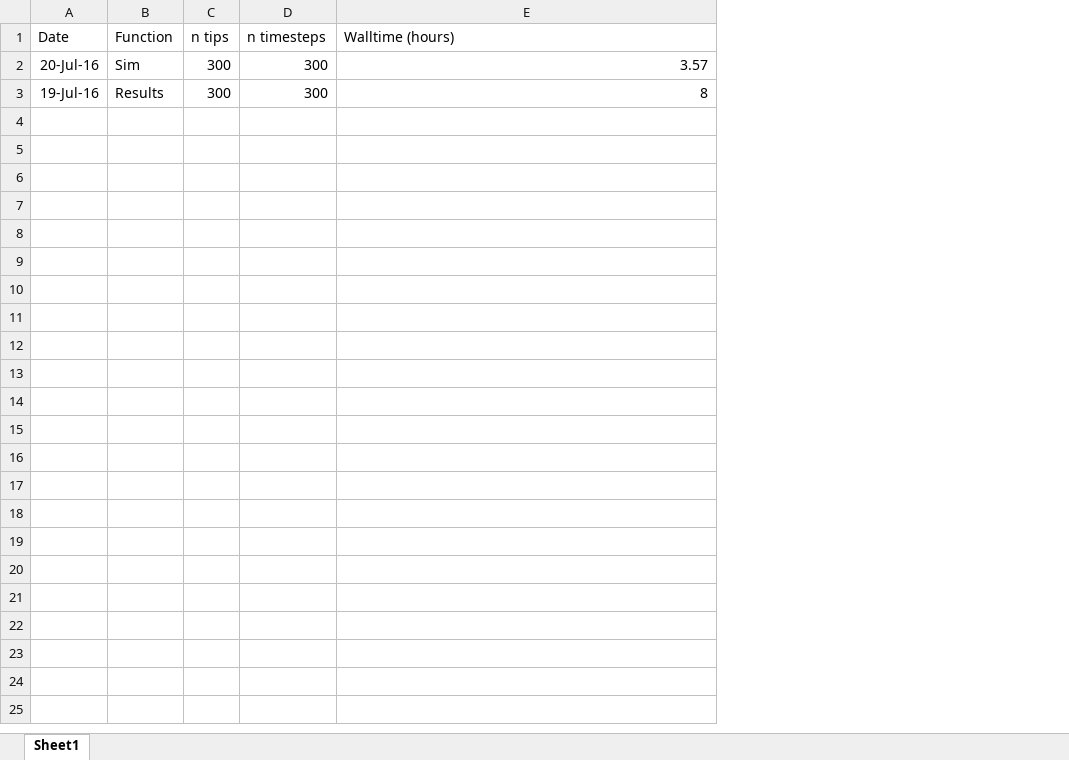
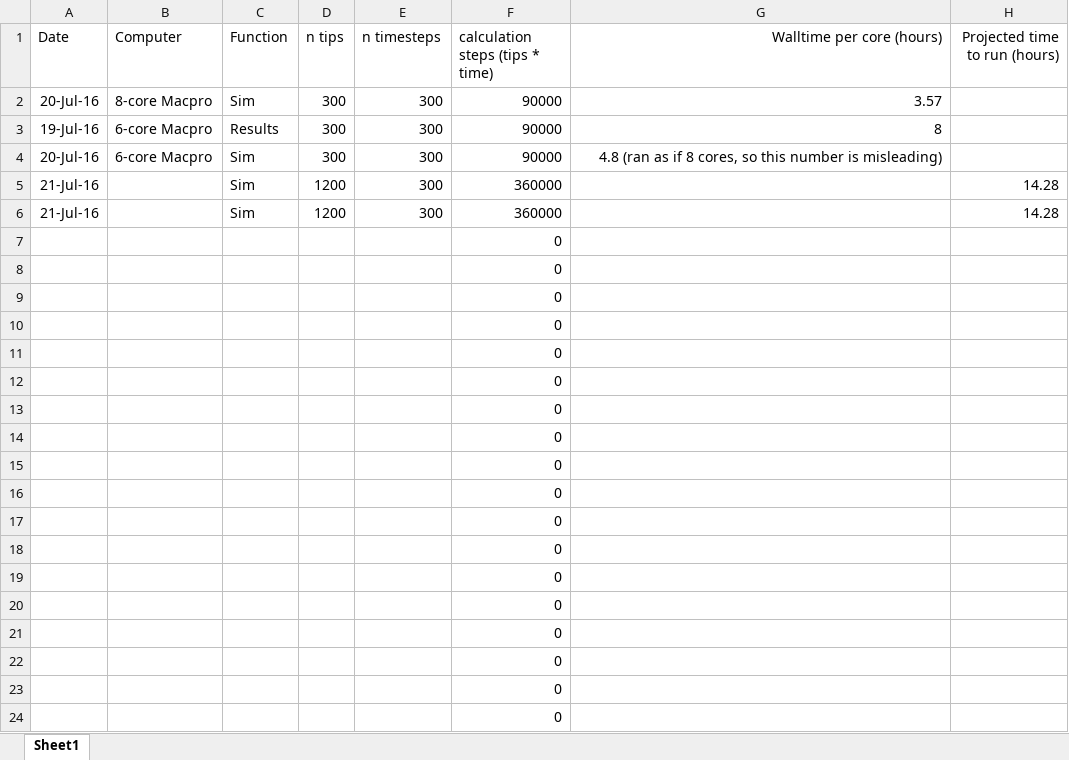
Before and after one commit to BrunoVilela/Simulations_humans, an Excel workbook: Simulation computation times.xlsx, sheet Sheet1, drawn as a sheet; values as stored, in another font and other column widths than the file's, no borders; addresses are those after the commit; the diff names each change by its address in the sheet, - before the commit and + after, or states it on an @@ line.

Commit message:
today's simulations are done and added a spreadsheet for tracking computation time

```diff
--- a/Simulation computation times.xlsx (sheet Sheet1)
+++ b/Simulation computation times.xlsx (sheet Sheet1)
+column B (Computer), rows 2-3: 8-core Macpro | 6-core Macpro
+column F (calculation steps (tips * time)), rows 2-3: 90000 | 90000
+column H (Projected time to run (hours)), empty
-G1: Walltime (hours)
+G1: Walltime per core (hours)
-G1 alignment: left
+G1 alignment: right
+row 4: 20-Jul-16 | 6-core Macpro | Sim | 300 | 300 | 90000 | 4.8 (ran as if 8 cores, so this number is misleading)
+row 5: 21-Jul-16 |  | Sim | 1200 | 300 | 360000 |  | 14.28
+row 6: 21-Jul-16 |  | Sim | 1200 | 300 | 360000 |  | 14.28
+row 7:  |  |  |  |  | 0
+row 8:  |  |  |  |  | 0
+row 9:  |  |  |  |  | 0
+row 10:  |  |  |  |  | 0
+row 11:  |  |  |  |  | 0
+row 12:  |  |  |  |  | 0
+row 13:  |  |  |  |  | 0
+row 14:  |  |  |  |  | 0
+row 15:  |  |  |  |  | 0
+row 16:  |  |  |  |  | 0
+row 17:  |  |  |  |  | 0
+row 18:  |  |  |  |  | 0
+row 19:  |  |  |  |  | 0
+row 20:  |  |  |  |  | 0
+row 21:  |  |  |  |  | 0
+row 22:  |  |  |  |  | 0
+row 23:  |  |  |  |  | 0
+row 24:  |  |  |  |  | 0
```
Also changed, not shown: 6 other files.
